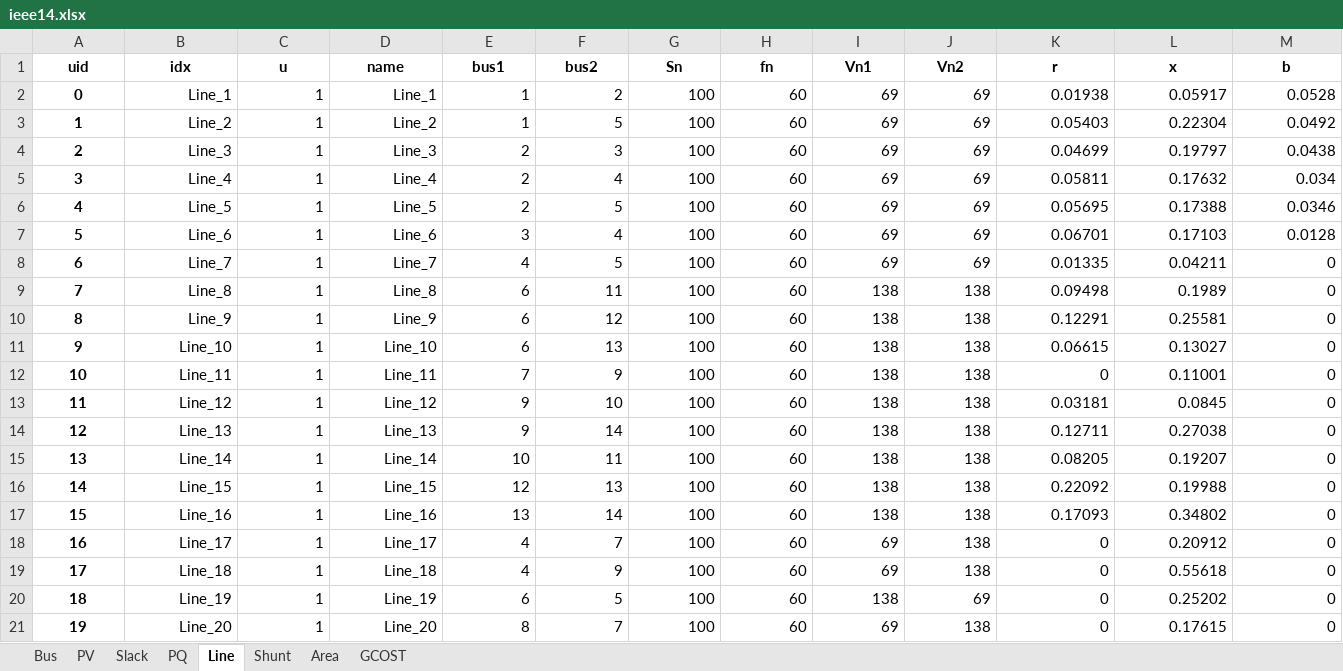
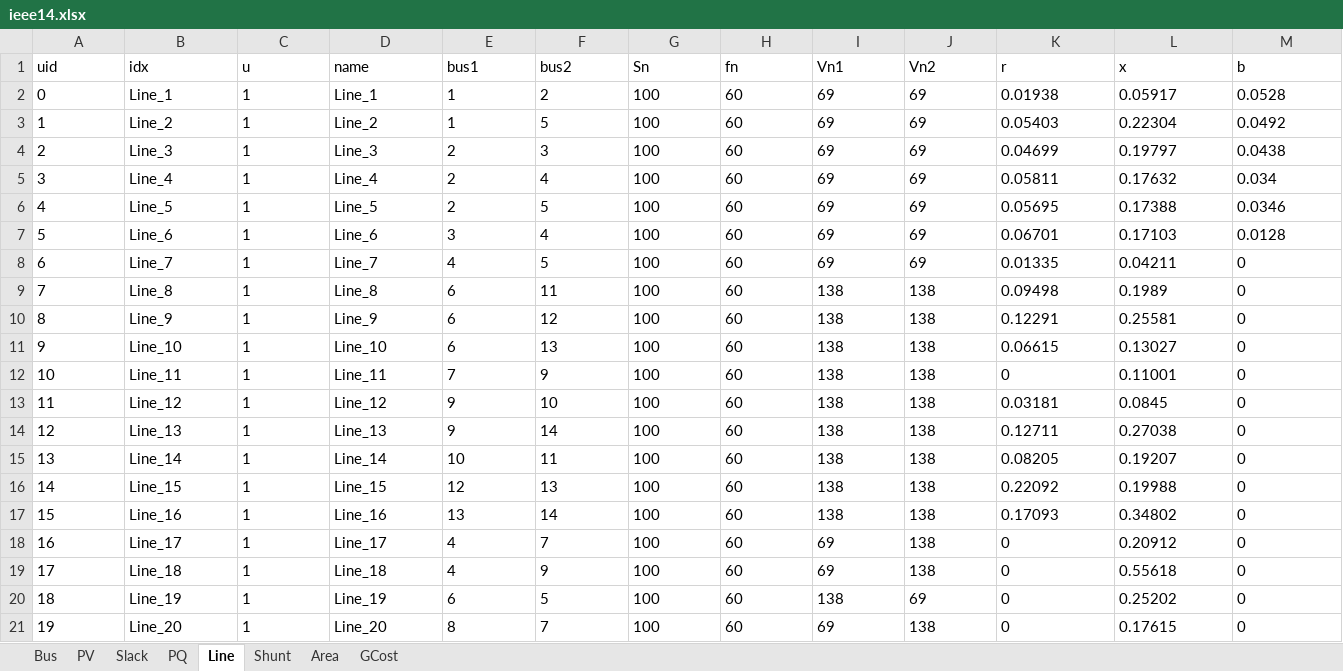
Before and after one commit to CURENT/ams, an Excel workbook: ams/cases/ieee14/ieee14.xlsx, sheet Line, drawn as a sheet; only a part is shown; values as stored, in another font and other column widths than the file's, no borders; the diff covers the shown part only; the diff names each change by its address in the sheet, - before the commit and + after, or states it on an @@ line.

```diff
--- a/ams/cases/ieee14/ieee14.xlsx (sheet Line)
+++ b/ams/cases/ieee14/ieee14.xlsx (sheet Line)
-sheet tab: GCOST
+sheet tab: GCost
@@ A1:M1 bold: on → off, alignment: center → left @@
@@ A2:A21 bold: on → off, alignment: center → left @@
-B2:M21 alignment: right
+B2:M21 alignment: left
```
Also changed, not shown: cell formats elsewhere in this sheet, sheet Bus, sheet PQ, sheet PV, sheet Slack, sheet Shunt, sheet Area.
